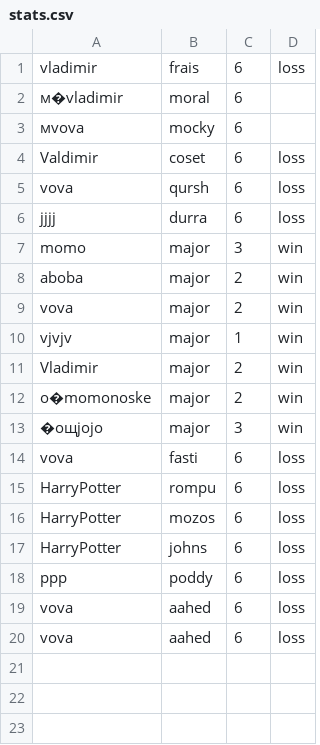
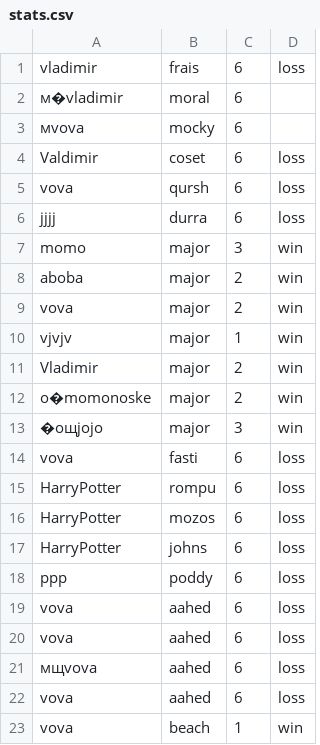
Before and after one commit to VladimirNilov28/wordle, a CSV file: stats.csv, drawn as a sheet; the diff names each change by its address in the sheet, - before the commit and + after, or states it on an @@ line.

```diff
--- a/stats.csv
+++ b/stats.csv
+row 21: мщvova | aahed | 6 | loss
+row 22: vova | aahed | 6 | loss
+row 23: vova | beach | 1 | win
```
Also changed, not shown: 4 other files.
